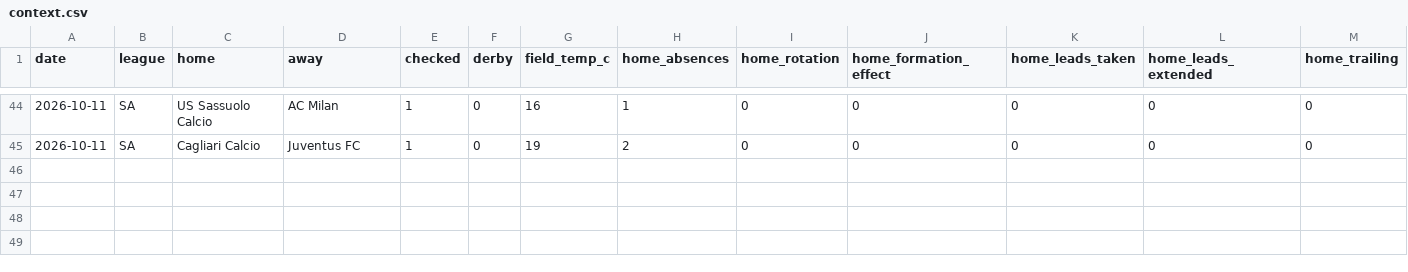
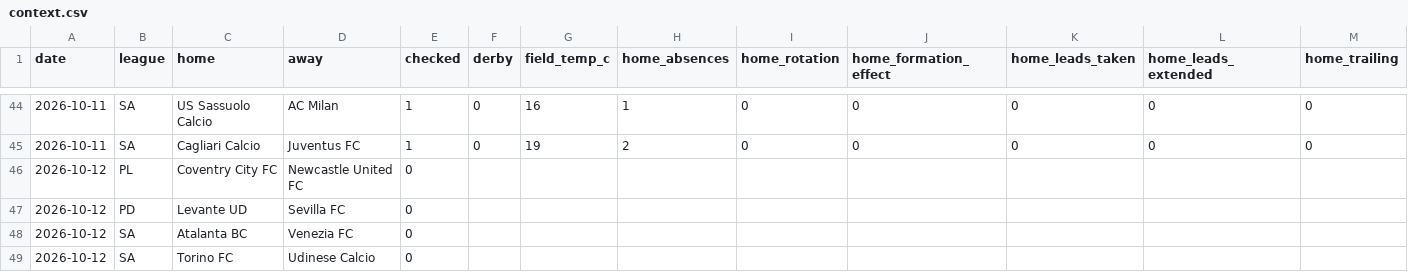
Before and after one commit to AgainBuilds/BARBADOX-MODEL, a CSV file: context.csv, drawn as a sheet; only a part is shown, gaps mark what is left out; rows hold the shown columns only; the diff names each change by its address in the sheet, - before the commit and + after, or states it on an @@ line.

```diff
--- a/context.csv
+++ b/context.csv
+row 46: 2026-10-12 | PL | Coventry City FC | Newcastle United FC | 0
+row 47: 2026-10-12 | PD | Levante UD | Sevilla FC | 0
+row 48: 2026-10-12 | SA | Atalanta BC | Venezia FC | 0
+row 49: 2026-10-12 | SA | Torino FC | Udinese Calcio | 0
```
Also changed, not shown: picks.csv, 1 other file.
